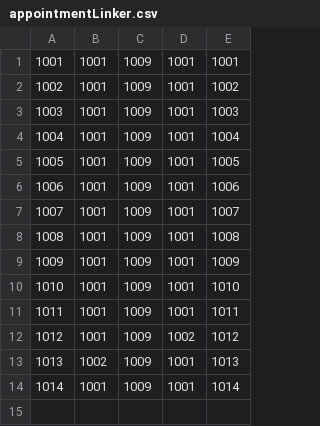
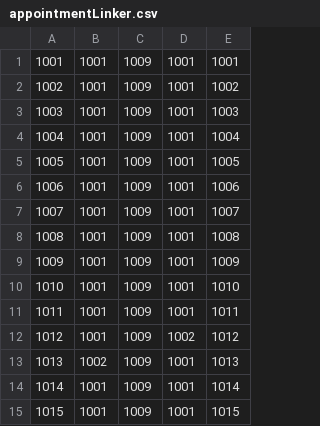
Before and after one commit to kzi-nastava/usi-2022-team-2, a CSV file: HealthCare System/HealthCare System/data/links/appointmentLinker.csv, drawn as a sheet; the diff names each change by its address in the sheet, - before the commit and + after, or states it on an @@ line.

Commit message:
Fixed data file

```diff
--- a/HealthCare System/HealthCare System/data/links/appointmentLinker.csv
+++ b/HealthCare System/HealthCare System/data/links/appointmentLinker.csv
+row 15: 1015 | 1001 | 1009 | 1001 | 1015
```
Also changed, not shown: 6 other files.
